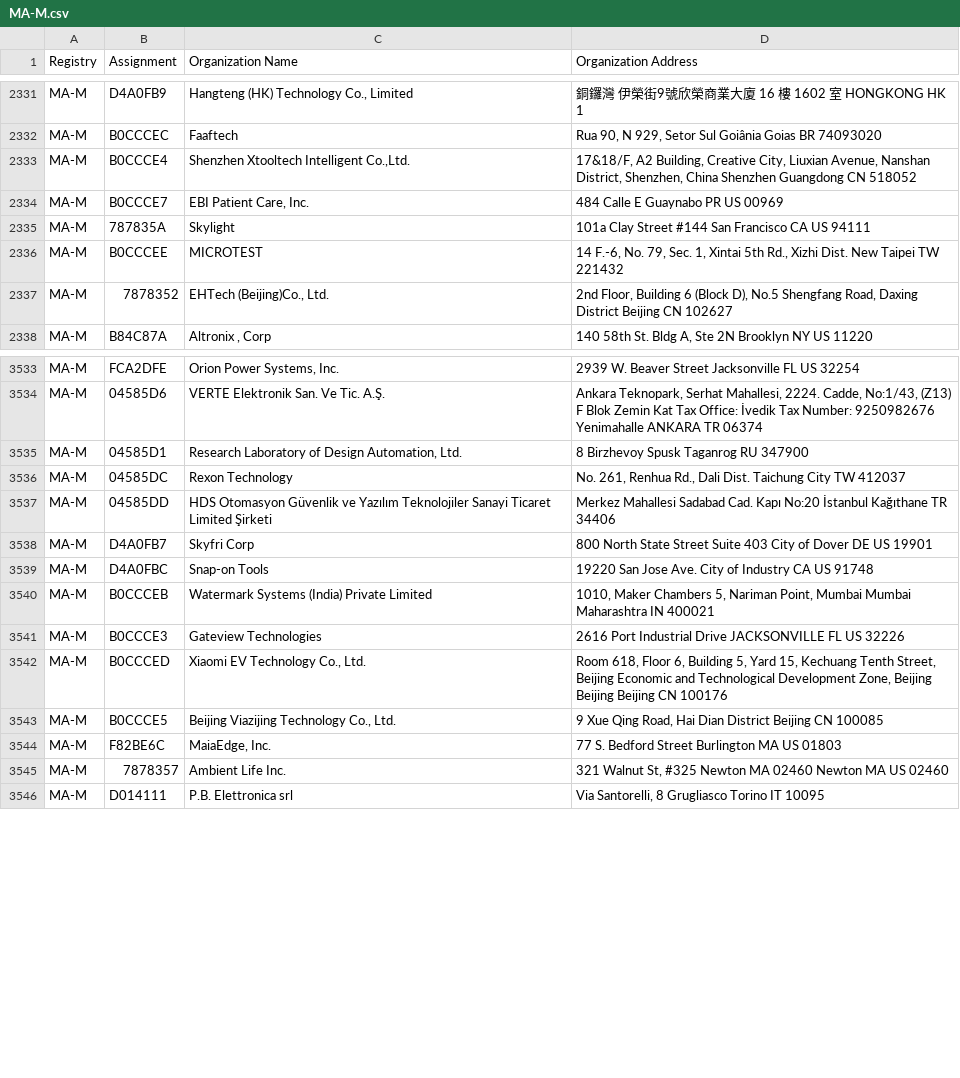
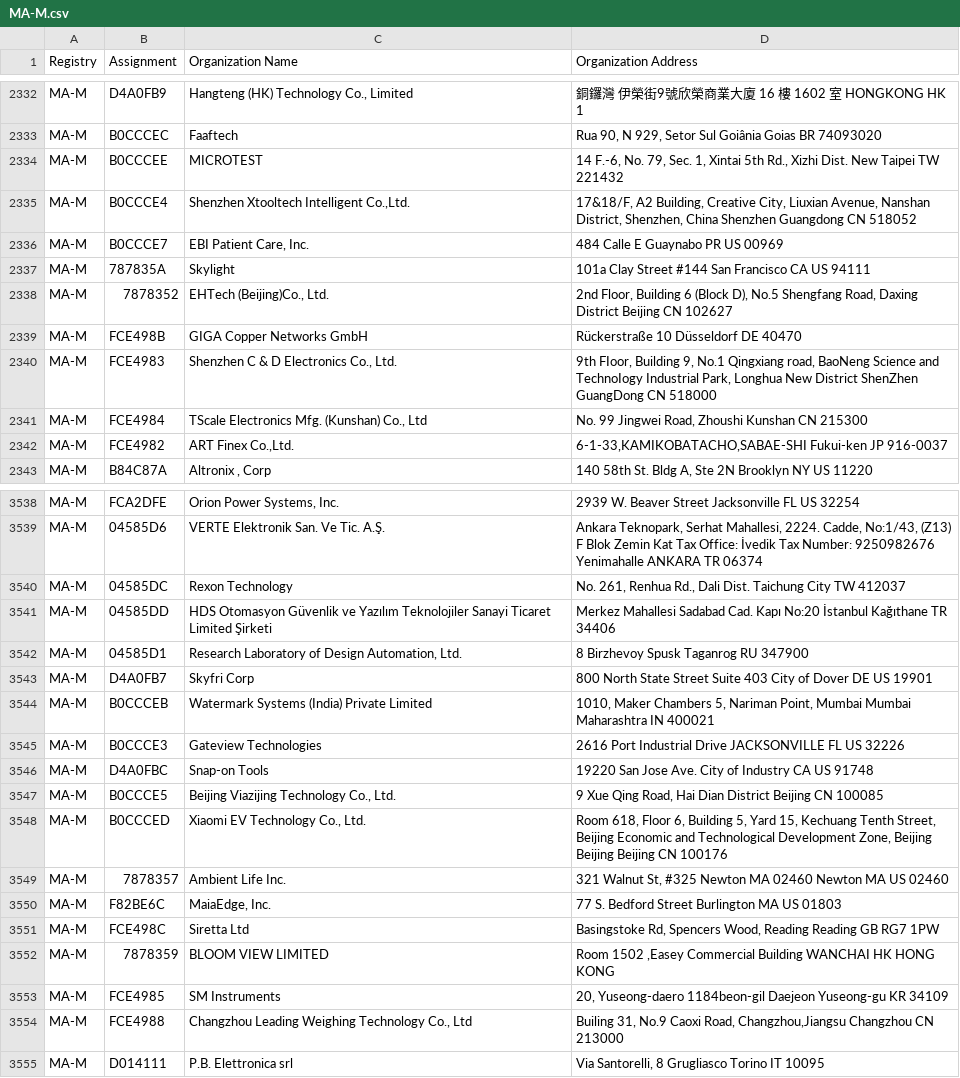
Before and after one commit to netdisco/upstream-sources, a CSV file: ieee/MA/MA-M.csv, drawn as a sheet; only a part is shown, gaps mark what is left out; the diff covers the shown part only.

```diff
--- a/ieee/MA/MA-M.csv
+++ b/ieee/MA/MA-M.csv
@@ -2332,2 +2333,3 @@ MA-M,D4A0FB9,"Hangteng (HK) Technology Co., Limited",銅鑼灣 伊榮街9號欣
 MA-M,B0CCCEC,Faaftech,"Rua 90, N 929, Setor Sul Goiânia Goias BR 74093020 "
+MA-M,B0CCCEE,MICROTEST,"14 F.-6, No. 79, Sec. 1, Xintai 5th Rd., Xizhi Dist. New Taipei  TW 221432 "
 MA-M,B0CCCE4,"Shenzhen Xtooltech Intelligent Co.,Ltd.","17&18/F, A2 Building, Creative City, Liuxian Avenue, Nanshan District, Shenzhen, China Shenzhen Guangdong CN 518052 "
@@ -2335,4 +2337,7 @@ MA-M,B0CCCE7,"EBI Patient Care, Inc.",484 Calle E Guaynabo PR US 00969
 MA-M,787835A,Skylight,101a Clay Street #144 San Francisco CA US 94111
-MA-M,B0CCCEE,MICROTEST,"14 F.-6, No. 79, Sec. 1, Xintai 5th Rd., Xizhi Dist. New Taipei  TW 221432 "
 MA-M,7878352,"EHTech (Beijing)Co., Ltd.","2nd Floor, Building 6 (Block D), No.5 Shengfang Road, Daxing District Beijing  CN 102627 "
+MA-M,FCE498B,GIGA Copper Networks GmbH,Rückerstraße 10 Düsseldorf  DE 40470
+MA-M,FCE4983,"Shenzhen C & D Electronics Co., Ltd.","9th FIoor, Building 9, No.1 Qingxiang road, BaoNeng Science and TechnoIogy Industrial Park, Longhua New District ShenZhen GuangDong CN 518000 "
+MA-M,FCE4984,"TScale Electronics Mfg. (Kunshan) Co., Ltd","No. 99 Jingwei Road, Zhoushi Kunshan  CN 215300 "
+MA-M,FCE4982,"ART Finex Co.,Ltd.","6-1-33,KAMIKOBATACHO,SABAE-SHI  Fukui-ken  JP 916-0037 "
 MA-M,B84C87A,"Altronix , Corp","140 58th St. Bldg A, Ste 2N Brooklyn NY US 11220 "
@@ -3534,13 +3539,17 @@ MA-M,FCA2DFE,"Orion Power Systems, Inc.",2939 W. Beaver Street Jacksonville FL U
 MA-M,04585D6,VERTE Elektronik San. Ve Tic. A.Ş.,"Ankara Teknopark, Serhat Mahallesi, 2224. Cadde, No:1/43, (Z13) F Blok Zemin Kat Tax Office: İvedik Tax Number: 9250982676 Yenimahalle ANKARA TR 06374 "
-MA-M,04585D1,"Research Laboratory of Design Automation, Ltd.",8 Birzhevoy Spusk Taganrog  RU 347900
 MA-M,04585DC,Rexon Technology,"No. 261, Renhua Rd., Dali Dist. Taichung City   TW 412037 "
 MA-M,04585DD,HDS Otomasyon Güvenlik ve Yazılım Teknolojiler Sanayi Ticaret Limited Şirketi,Merkez Mahallesi Sadabad Cad. Kapı No:20 İstanbul Kağıthane TR 34406
+MA-M,04585D1,"Research Laboratory of Design Automation, Ltd.",8 Birzhevoy Spusk Taganrog  RU 347900
 MA-M,D4A0FB7,Skyfri Corp,800 North State Street Suite 403 City of Dover DE US 19901
-MA-M,D4A0FBC,Snap-on Tools,19220 San Jose Ave. City of Industry CA US 91748
 MA-M,B0CCCEB,Watermark Systems (India) Private Limited,"1010, Maker Chambers 5, Nariman Point, Mumbai  Mumbai Maharashtra IN 400021  "
 MA-M,B0CCCE3,Gateview Technologies,2616 Port Industrial Drive JACKSONVILLE FL US 32226
-MA-M,B0CCCED,"Xiaomi EV Technology Co., Ltd.","Room 618, Floor 6, Building 5, Yard 15, Kechuang Tenth Street, Beijing Economic and Technological Development Zone, Beijing Beijing Beijing CN 100176 "
+MA-M,D4A0FBC,Snap-on Tools,19220 San Jose Ave. City of Industry CA US 91748
 MA-M,B0CCCE5,"Beijing Viazijing Technology Co., Ltd.","9 Xue Qing Road, Hai Dian District Beijing  CN 100085 "
-MA-M,F82BE6C,"MaiaEdge, Inc.",77 S. Bedford Street Burlington MA US 01803
+MA-M,B0CCCED,"Xiaomi EV Technology Co., Ltd.","Room 618, Floor 6, Building 5, Yard 15, Kechuang Tenth Street, Beijing Economic and Technological Development Zone, Beijing Beijing Beijing CN 100176 "
 MA-M,7878357,Ambient Life Inc.,"321 Walnut St, #325 Newton MA 02460 Newton MA US 02460 "
+MA-M,F82BE6C,"MaiaEdge, Inc.",77 S. Bedford Street Burlington MA US 01803
+MA-M,FCE498C,Siretta Ltd,"Basingstoke Rd, Spencers Wood, Reading Reading  GB RG7 1PW "
+MA-M,7878359,BLOOM VIEW LIMITED,"Room 1502 ,Easey Commercial Building WANCHAI  HK HONG KONG "
+MA-M,FCE4985,SM Instruments,"20, Yuseong-daero 1184beon-gil Daejeon Yuseong-gu KR 34109 "
+MA-M,FCE4988,"Changzhou Leading Weighing Technology Co., Ltd","Builing 31, No.9 Caoxi Road, Changzhou,Jiangsu Changzhou  CN 213000 "
 MA-M,D014111,P.B. Elettronica srl,"Via Santorelli, 8 Grugliasco Torino IT 10095 "
```
Also changed, not shown: 6 added rows and 13 moved rows elsewhere in this file, ieee/MA/MA-S.csv, 5 other files.
